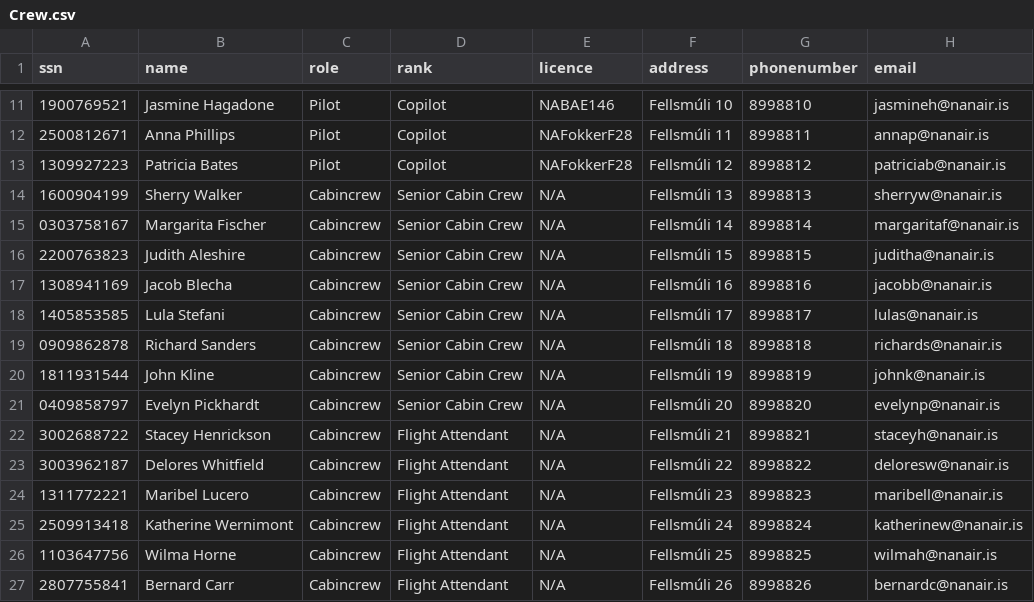
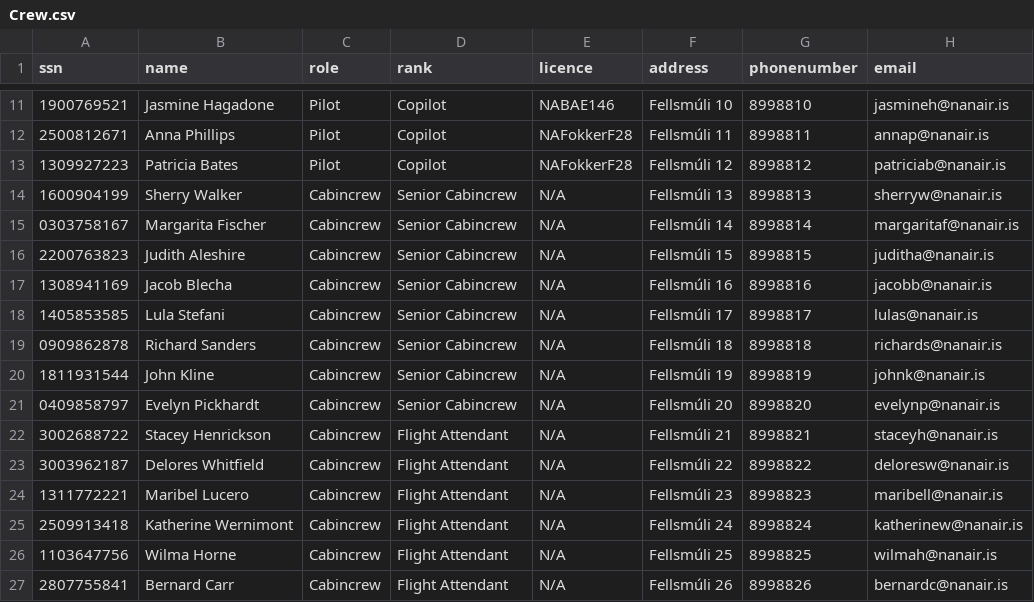
Before and after one commit to freyjam/vln1, a CSV file: src/csv/Crew.csv, drawn as a sheet; only a part is shown, gaps mark what is left out.

```diff
--- a/src/csv/Crew.csv
+++ b/src/csv/Crew.csv
@@ -13,10 +13,10 @@ ssn,name,role,rank,licence,address,phonenumber,email
 1309927223,Patricia Bates,Pilot,Copilot,NAFokkerF28,Fellsmúli 12,8998812,patriciab@nanair.is
-1600904199,Sherry Walker,Cabincrew,Senior Cabin Crew,N/A,Fellsmúli 13,8998813,sherryw@nanair.is
-0303758167,Margarita Fischer,Cabincrew,Senior Cabin Crew,N/A,Fellsmúli 14,8998814,margaritaf@nanair.is
-2200763823,Judith Aleshire,Cabincrew,Senior Cabin Crew,N/A,Fellsmúli 15,8998815,juditha@nanair.is
-1308941169,Jacob Blecha,Cabincrew,Senior Cabin Crew,N/A,Fellsmúli 16,8998816,jacobb@nanair.is
-1405853585,Lula Stefani,Cabincrew,Senior Cabin Crew,N/A,Fellsmúli 17,8998817,lulas@nanair.is
-0909862878,Richard Sanders,Cabincrew,Senior Cabin Crew,N/A,Fellsmúli 18,8998818,richards@nanair.is
-1811931544,John Kline,Cabincrew,Senior Cabin Crew,N/A,Fellsmúli 19,8998819,johnk@nanair.is
-0409858797,Evelyn Pickhardt,Cabincrew,Senior Cabin Crew,N/A,Fellsmúli 20,8998820,evelynp@nanair.is
+1600904199,Sherry Walker,Cabincrew,Senior Cabincrew,N/A,Fellsmúli 13,8998813,sherryw@nanair.is
+0303758167,Margarita Fischer,Cabincrew,Senior Cabincrew,N/A,Fellsmúli 14,8998814,margaritaf@nanair.is
+2200763823,Judith Aleshire,Cabincrew,Senior Cabincrew,N/A,Fellsmúli 15,8998815,juditha@nanair.is
+1308941169,Jacob Blecha,Cabincrew,Senior Cabincrew,N/A,Fellsmúli 16,8998816,jacobb@nanair.is
+1405853585,Lula Stefani,Cabincrew,Senior Cabincrew,N/A,Fellsmúli 17,8998817,lulas@nanair.is
+0909862878,Richard Sanders,Cabincrew,Senior Cabincrew,N/A,Fellsmúli 18,8998818,richards@nanair.is
+1811931544,John Kline,Cabincrew,Senior Cabincrew,N/A,Fellsmúli 19,8998819,johnk@nanair.is
+0409858797,Evelyn Pickhardt,Cabincrew,Senior Cabincrew,N/A,Fellsmúli 20,8998820,evelynp@nanair.is
 3002688722,Stacey Henrickson,Cabincrew,Flight Attendant,N/A,Fellsmúli 21,8998821,staceyh@nanair.is
```
Also changed, not shown: 2 other files.
